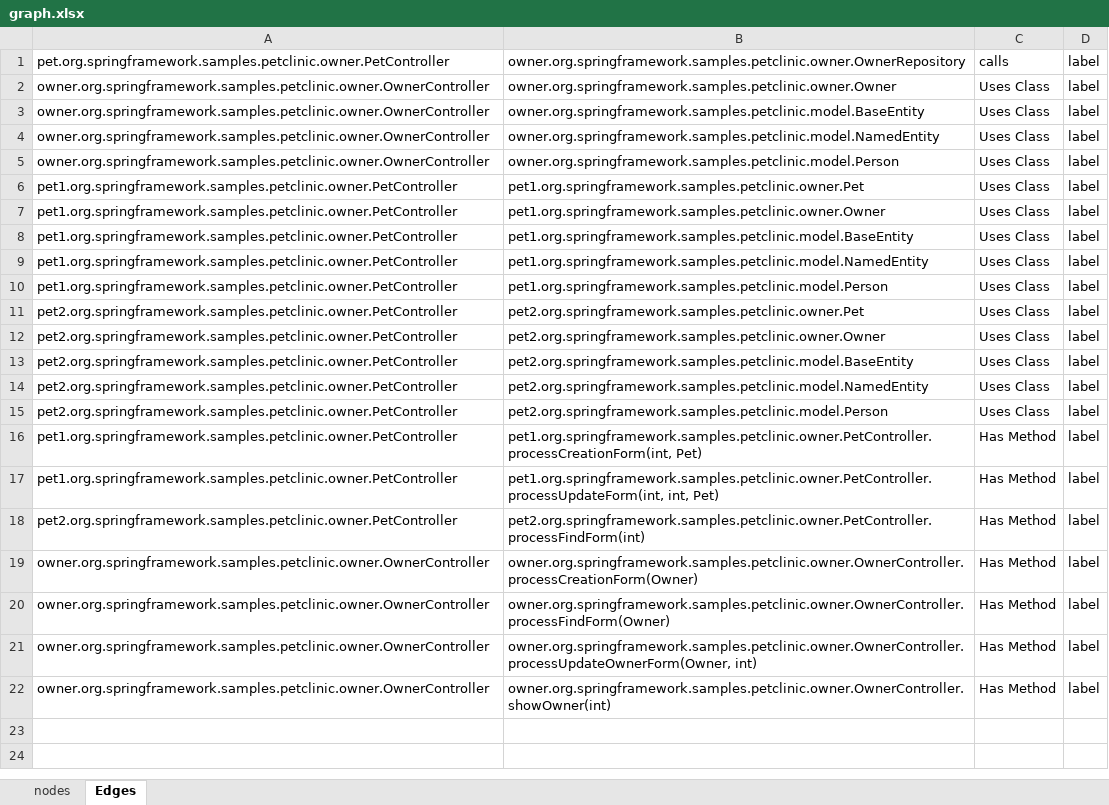
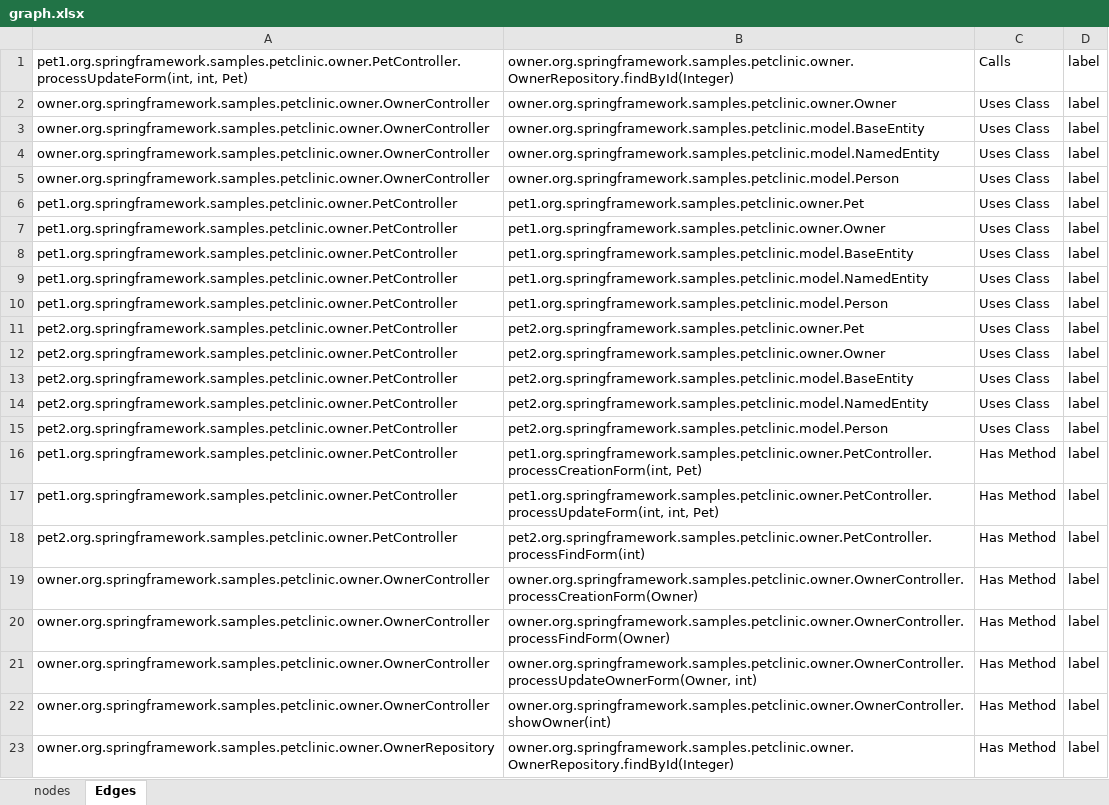
Before and after one commit to nelsonjimenez1/proyecto-grado, an Excel workbook: input/graph.xlsx, sheet Edges, drawn as a sheet; values as stored, in another font and other column widths than the file's, no borders; the diff names each change by its address in the sheet, - before the commit and + after, or states it on an @@ line.

Commit message:
Intento de calls

```diff
--- a/input/graph.xlsx (sheet Edges)
+++ b/input/graph.xlsx (sheet Edges)
-A1: pet.org.springframework.samples.petclinic.owner.PetController
+A1: pet1.org.springframework.samples.petclinic.owner.PetController.processUpdateForm(int, int, Pet)
-B1: owner.org.springframework.samples.petclinic.owner.OwnerRepository
+B1: owner.org.springframework.samples.petclinic.owner.OwnerRepository.findById(Integer)
-C1: calls
+C1: Calls
+row 23: owner.org.springframework.samples.petclinic.owner.OwnerRepository | owner.org.springframework.samples.petclinic.owner.OwnerRepository.findById(Integer) | Has Method | label
```
Also changed, not shown: sheet nodes, 5 other files.
